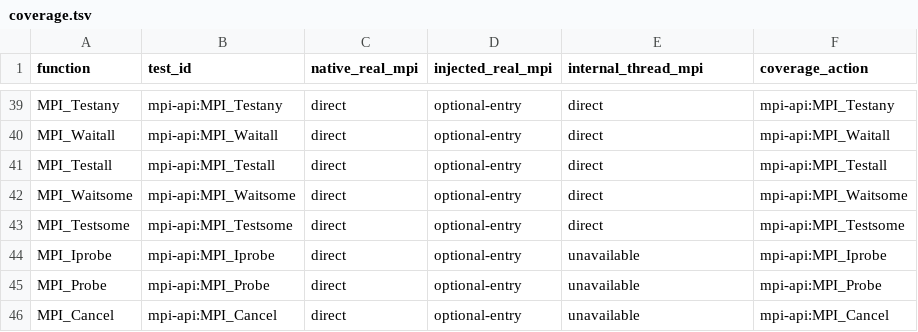
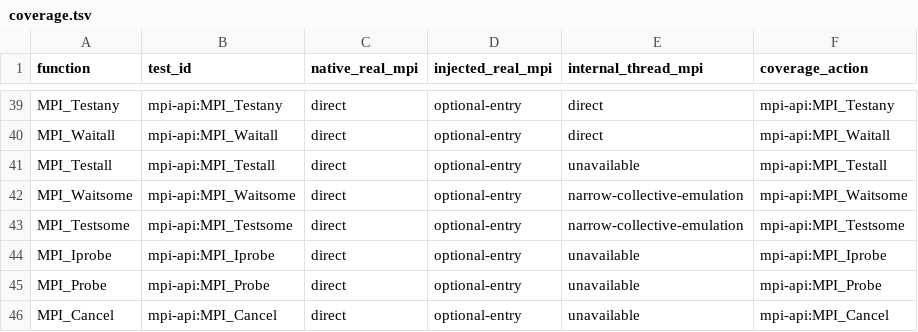
Before and after one commit to GiovanniBussi/plumed2, a TSV file: src/mpiwrap/coverage.tsv, drawn as a sheet; only a part is shown, gaps mark what is left out.

```diff
--- a/src/mpiwrap/coverage.tsv
+++ b/src/mpiwrap/coverage.tsv
@@ -40,5 +40,5 @@ MPI_Testany	mpi-api:MPI_Testany	direct	optional-entry	direct	mpi-api:MPI_Testany
 MPI_Waitall	mpi-api:MPI_Waitall	direct	optional-entry	direct	mpi-api:MPI_Waitall
-MPI_Testall	mpi-api:MPI_Testall	direct	optional-entry	direct	mpi-api:MPI_Testall
-MPI_Waitsome	mpi-api:MPI_Waitsome	direct	optional-entry	direct	mpi-api:MPI_Waitsome
-MPI_Testsome	mpi-api:MPI_Testsome	direct	optional-entry	direct	mpi-api:MPI_Testsome
+MPI_Testall	mpi-api:MPI_Testall	direct	optional-entry	unavailable	mpi-api:MPI_Testall
+MPI_Waitsome	mpi-api:MPI_Waitsome	direct	optional-entry	narrow-collective-emulation	mpi-api:MPI_Waitsome
+MPI_Testsome	mpi-api:MPI_Testsome	direct	optional-entry	narrow-collective-emulation	mpi-api:MPI_Testsome
 MPI_Iprobe	mpi-api:MPI_Iprobe	direct	optional-entry	unavailable	mpi-api:MPI_Iprobe
```
Also changed, not shown: src/mpiwrap/support-matrix.tsv, 24 other files.
